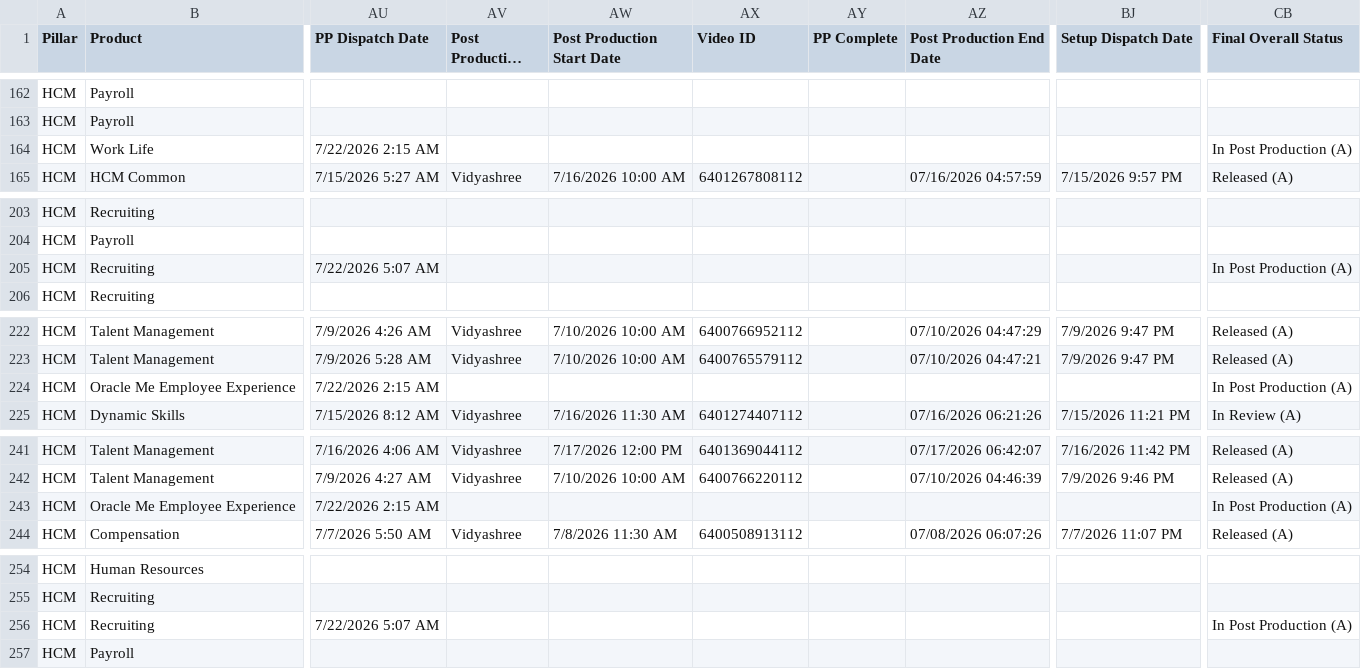
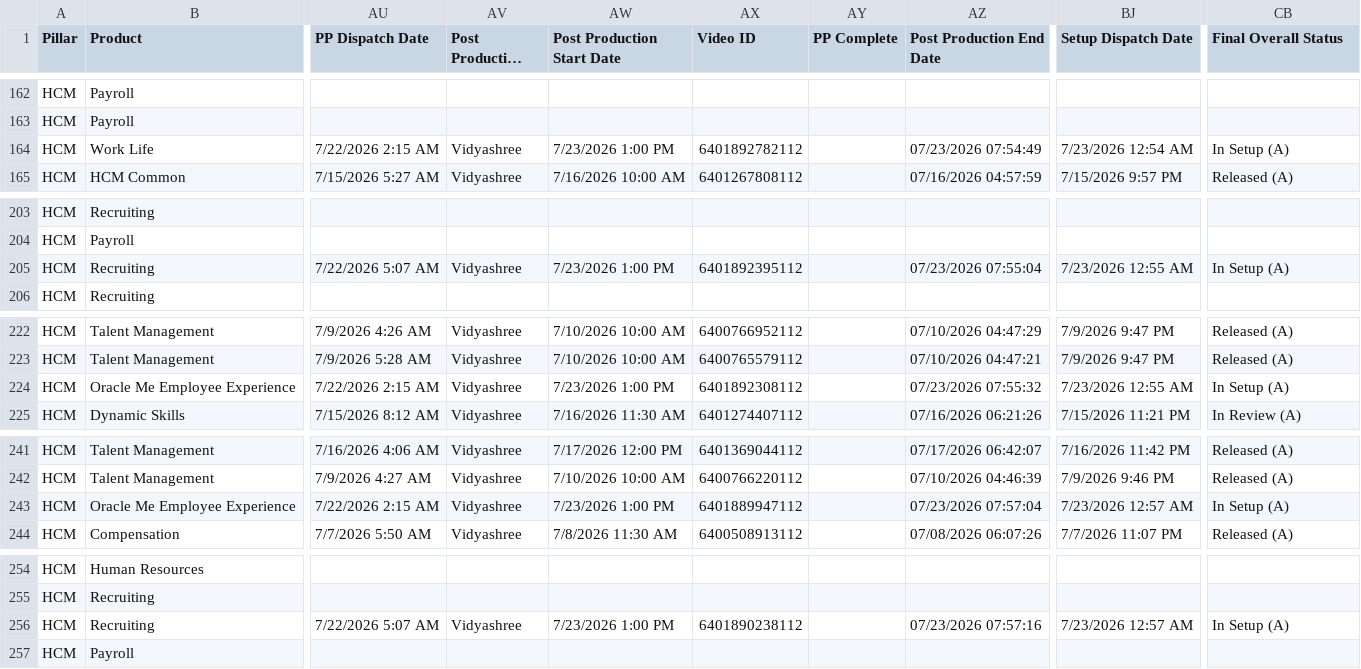
Before and after one commit to pavithraguruprasadb-maker/26C-New-Features-Dashboard, a CSV file: HCM 26C New Features.csv, drawn as a sheet; only a part is shown, gaps mark what is left out; long unchanged cells end in …; the diff covers the shown part only; the diff names each change by its address in the sheet, - before the commit and + after, or states it on an @@ line.

```diff
--- a/HCM 26C New Features.csv
+++ b/HCM 26C New Features.csv
-AV164 (Post Production Resource): (empty)
+AV164 (Post Production Resource): Vidyashree
-AW164 (Post Production Start Date): (empty)
+AW164 (Post Production Start Date): 7/23/2026 1:00 PM
-AX164 (Video ID): (empty)
+AX164 (Video ID): 6401892782112
-AZ164 (Post Production End Date): (empty)
+AZ164 (Post Production End Date): 07/23/2026 07:54:49
-BJ164 (Setup Dispatch Date): (empty)
+BJ164 (Setup Dispatch Date): 7/23/2026 12:54 AM
-CB164 (Final Overall Status): In Post Production (A)
+CB164 (Final Overall Status): In Setup (A)
-AV205 (Post Production Resource): (empty)
+AV205 (Post Production Resource): Vidyashree
-AW205 (Post Production Start Date): (empty)
+AW205 (Post Production Start Date): 7/23/2026 1:00 PM
-AX205 (Video ID): (empty)
+AX205 (Video ID): 6401892395112
-AZ205 (Post Production End Date): (empty)
+AZ205 (Post Production End Date): 07/23/2026 07:55:04
-BJ205 (Setup Dispatch Date): (empty)
+BJ205 (Setup Dispatch Date): 7/23/2026 12:55 AM
-CB205 (Final Overall Status): In Post Production (A)
+CB205 (Final Overall Status): In Setup (A)
-AV224 (Post Production Resource): (empty)
+AV224 (Post Production Resource): Vidyashree
-AW224 (Post Production Start Date): (empty)
+AW224 (Post Production Start Date): 7/23/2026 1:00 PM
-AX224 (Video ID): (empty)
+AX224 (Video ID): 6401892308112
-AZ224 (Post Production End Date): (empty)
+AZ224 (Post Production End Date): 07/23/2026 07:55:32
-BJ224 (Setup Dispatch Date): (empty)
+BJ224 (Setup Dispatch Date): 7/23/2026 12:55 AM
-CB224 (Final Overall Status): In Post Production (A)
+CB224 (Final Overall Status): In Setup (A)
-AV243 (Post Production Resource): (empty)
+AV243 (Post Production Resource): Vidyashree
-AW243 (Post Production Start Date): (empty)
+AW243 (Post Production Start Date): 7/23/2026 1:00 PM
-AX243 (Video ID): (empty)
+AX243 (Video ID): 6401889947112
-AZ243 (Post Production End Date): (empty)
+AZ243 (Post Production End Date): 07/23/2026 07:57:04
-BJ243 (Setup Dispatch Date): (empty)
+BJ243 (Setup Dispatch Date): 7/23/2026 12:57 AM
-CB243 (Final Overall Status): In Post Production (A)
+CB243 (Final Overall Status): In Setup (A)
-AV256 (Post Production Resource): (empty)
+AV256 (Post Production Resource): Vidyashree
-AW256 (Post Production Start Date): (empty)
+AW256 (Post Production Start Date): 7/23/2026 1:00 PM
-AX256 (Video ID): (empty)
+AX256 (Video ID): 6401890238112
-AZ256 (Post Production End Date): (empty)
+AZ256 (Post Production End Date): 07/23/2026 07:57:16
-BJ256 (Setup Dispatch Date): (empty)
+BJ256 (Setup Dispatch Date): 7/23/2026 12:57 AM
-CB256 (Final Overall Status): In Post Production (A)
+CB256 (Final Overall Status): In Setup (A)
```
Also changed, not shown: 45 edited cells elsewhere in this file.
